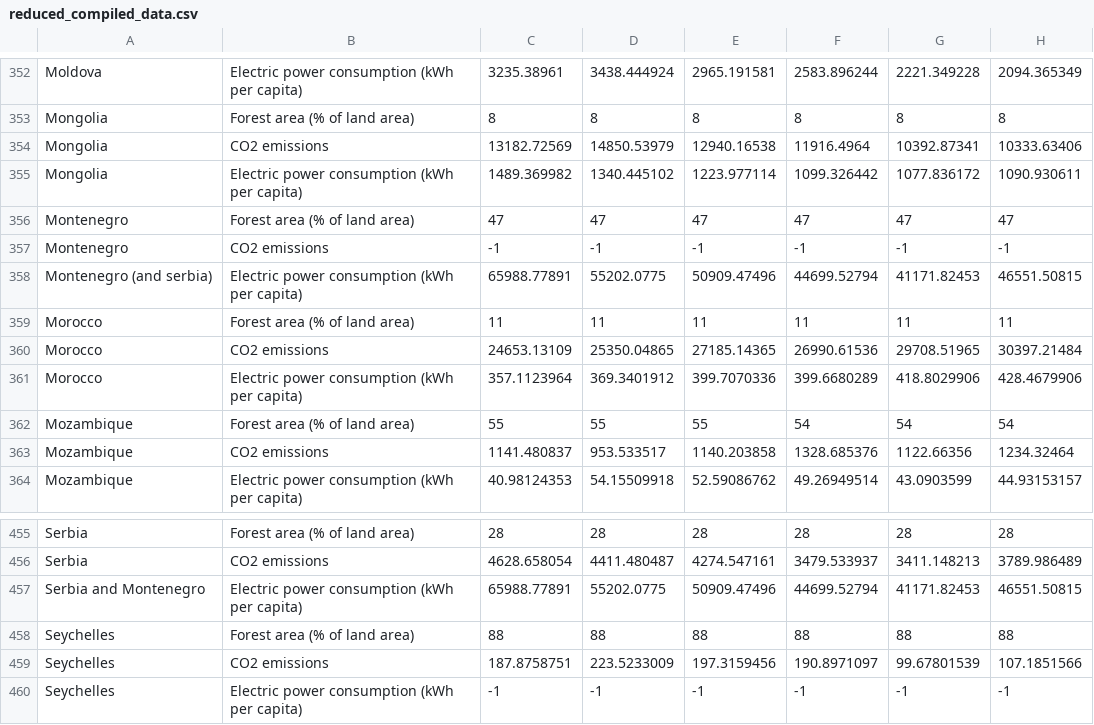
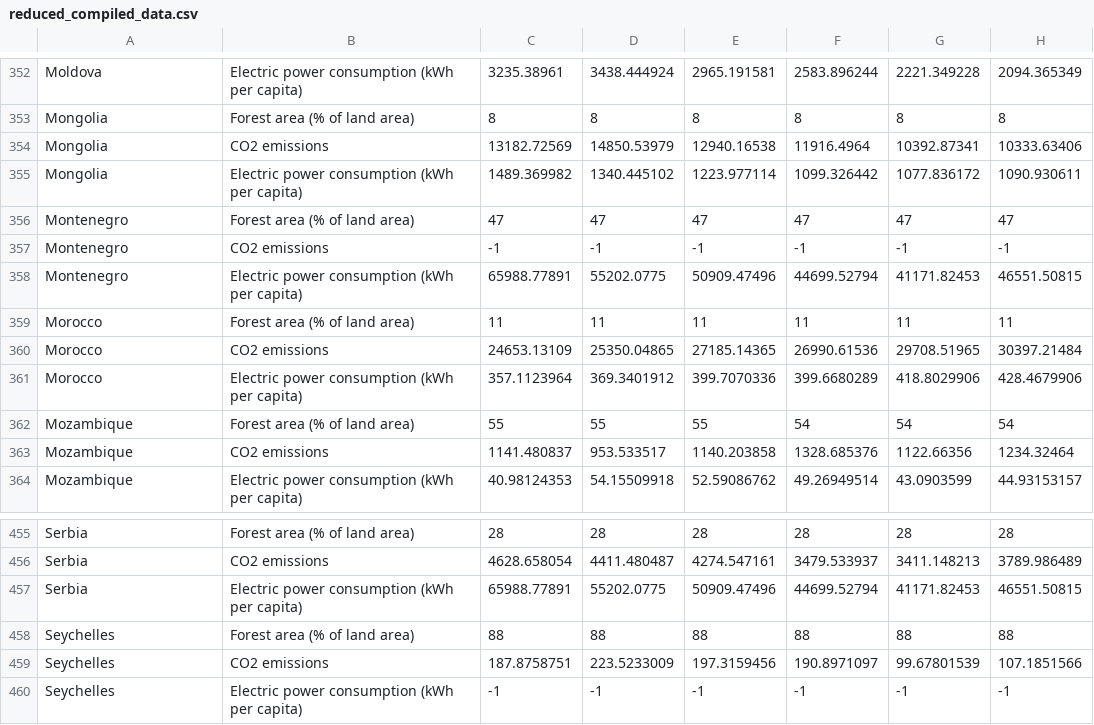
Before and after one commit to jb-aero/CMSC491-VR, a CSV file: Data/reduced_compiled_data.csv, drawn as a sheet; only a part is shown, gaps mark what is left out; the diff names each change by its address in the sheet, - before the commit and + after, or states it on an @@ line.

```diff
--- a/Data/reduced_compiled_data.csv
+++ b/Data/reduced_compiled_data.csv
-A358: Montenegro (and serbia)
+A358: Montenegro
-A457: Serbia and Montenegro
+A457: Serbia
```
Also changed, not shown: Data/CountriesLandAreafromWikipedia.csv, Data/Lat and Long of Capitals of Countries.csv, 3 other files.
